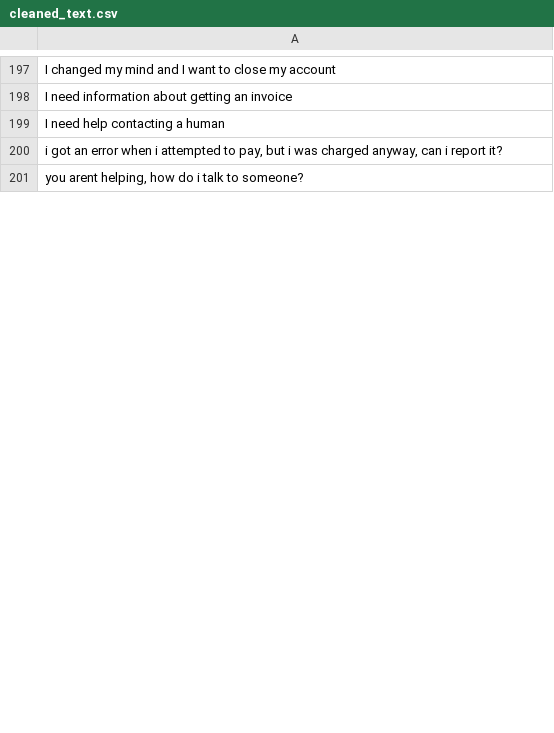
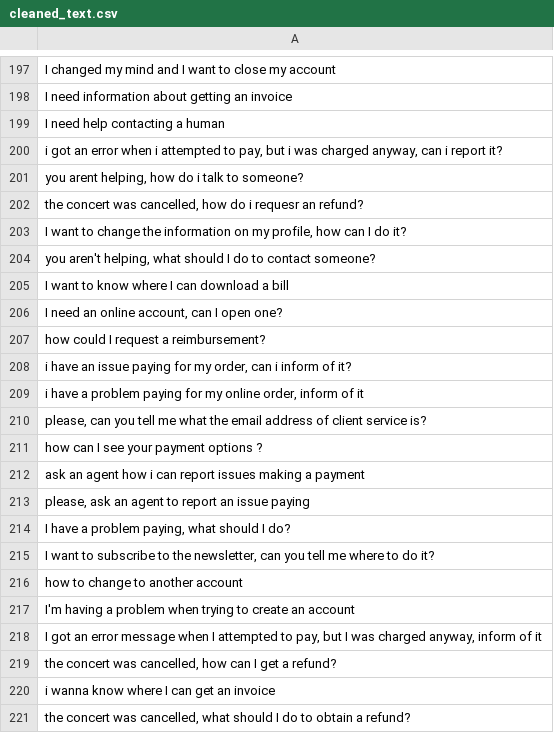
Before and after one commit to MuhammadHabibna/faq-topic-radar, a CSV file: preprocessing/faq_dataset_preprocessing/cleaned_text.csv, drawn as a sheet; only a part is shown, gaps mark what is left out; the diff covers the shown part only; the diff names each change by its address in the sheet, - before the commit and + after, or states it on an @@ line.

```diff
--- a/preprocessing/faq_dataset_preprocessing/cleaned_text.csv
+++ b/preprocessing/faq_dataset_preprocessing/cleaned_text.csv
+row 202: the concert was cancelled, how do i requesr an refund?
+row 203: I want to change the information on my profile, how can I do it?
+row 204: you aren't helping, what should I do to contact someone?
+row 205: I want to know where I can download a bill
+row 206: I need an online account, can I open one?
+row 207: how could I request a reimbursement?
+row 208: i have an issue paying for my order, can i inform of it?
+row 209: i have a problem paying for my online order, inform of it
+row 210: please, can you tell me what the email address of client service is?
+row 211: how can I see your payment options ?
+row 212: ask an agent how i can report issues making a payment
+row 213: please, ask an agent to report an issue paying
+row 214: I have a problem paying, what should I do?
+row 215: I want to subscribe to the newsletter, can you tell me where to do it?
+row 216: how to change to another account
+row 217: I'm having a problem when trying to create an account
+row 218: I got an error message when I attempted to pay, but I was charged anyway, inform of it
+row 219: the concert was cancelled, how can I get a refund?
+row 220: i wanna know where I can get an invoice
+row 221: the concert was cancelled, what should I do to obtain a refund?
```
Also changed, not shown: 80 added rows and 12 removed rows elsewhere in this file, 1 other file.
